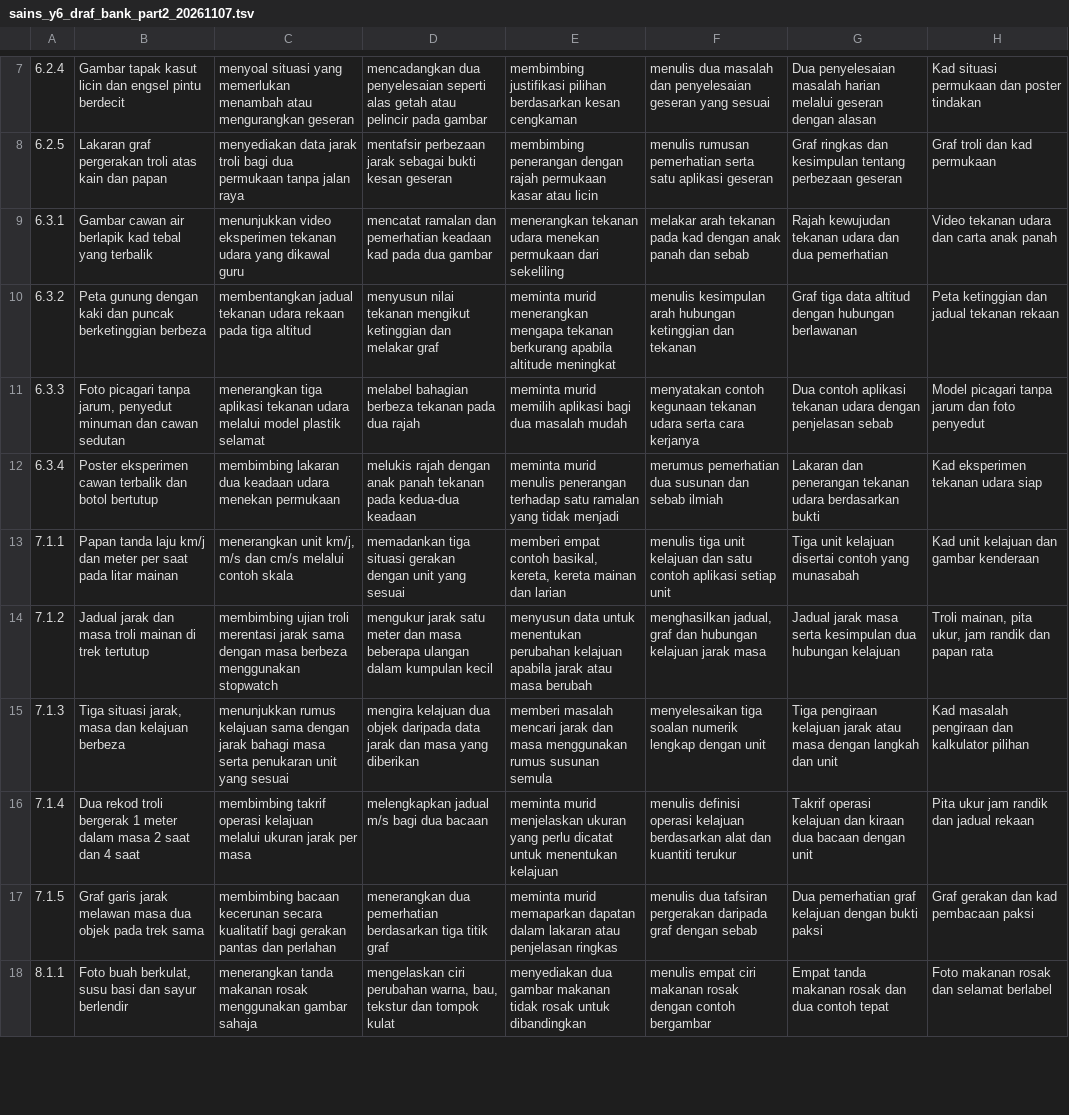
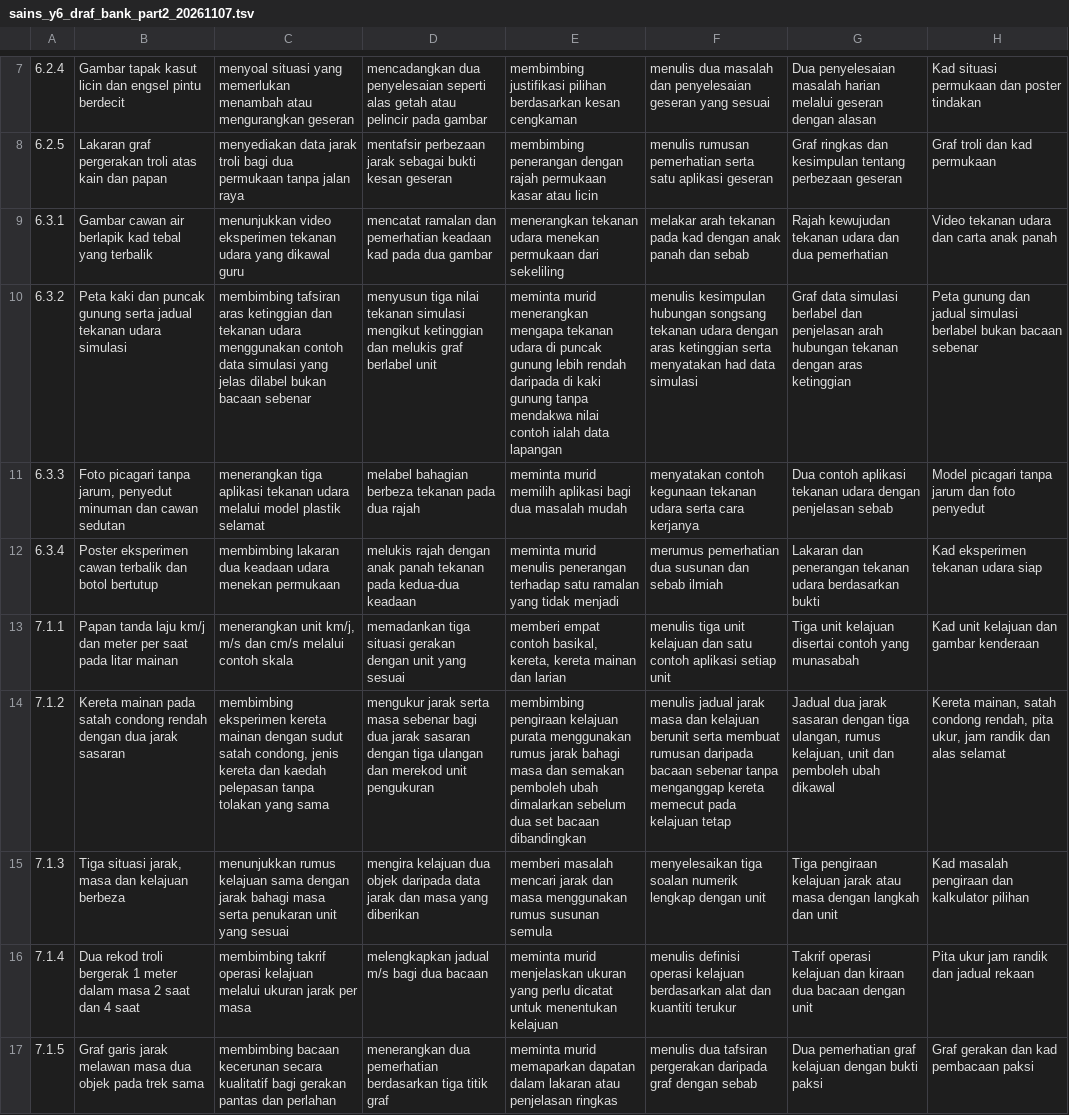
Before and after one commit to nurynayreen88/CikguLaju-AI, a TSV file: web/sains_y6_draf_bank_part2_20261107.tsv, drawn as a sheet; only a part is shown, gaps mark what is left out; the shorter side is filled out with more unchanged rows; the diff names each change by its address in the sheet, - before the commit and + after, or states it on an @@ line.

Commit message:
fix(sains y6): source-appropriate experiment evidence and controls

```diff
--- a/web/sains_y6_draf_bank_part2_20261107.tsv
+++ b/web/sains_y6_draf_bank_part2_20261107.tsv
-B10: Peta gunung dengan kaki dan puncak berketinggian berbeza
+B10: Peta kaki dan puncak gunung serta jadual tekanan udara simulasi
-C10: membentangkan jadual tekanan udara rekaan pada tiga altitud
+C10: membimbing tafsiran aras ketinggian dan tekanan udara menggunakan contoh data simulasi yang jelas dilabel bukan bacaan sebenar
-D10: menyusun nilai tekanan mengikut ketinggian dan melakar graf
+D10: menyusun tiga nilai tekanan simulasi mengikut ketinggian dan melukis graf berlabel unit
-E10: …mengapa tekanan berkurang apabila altitude meningkat
+E10: …mengapa tekanan udara di puncak gunung lebih rendah daripada di kaki gunung tanpa mendakwa nilai contoh ialah data lapangan
-F10: menulis kesimpulan arah hubungan ketinggian dan tekanan
+F10: menulis kesimpulan hubungan songsang tekanan udara dengan aras ketinggian serta menyatakan had data simulasi
-G10: Graf tiga data altitud dengan hubungan berlawanan
+G10: Graf data simulasi berlabel dan penjelasan arah hubungan tekanan dengan aras ketinggian
-H10: Peta ketinggian dan jadual tekanan rekaan
+H10: Peta gunung dan jadual simulasi berlabel bukan bacaan sebenar
-B14: Jadual jarak dan masa troli mainan di trek tertutup
+B14: Kereta mainan pada satah condong rendah dengan dua jarak sasaran
-C14: membimbing ujian troli merentasi jarak sama dengan masa berbeza menggunakan stopwatch
+C14: membimbing eksperimen kereta mainan dengan sudut satah condong, jenis kereta dan kaedah pelepasan tanpa tolakan yang sama
-D14: mengukur jarak satu meter dan masa beberapa ulangan dalam kumpulan kecil
+D14: mengukur jarak serta masa sebenar bagi dua jarak sasaran dengan tiga ulangan dan merekod unit pengukuran
-E14: menyusun data untuk menentukan perubahan kelajuan apabila jarak atau masa berubah
+E14: membimbing pengiraan kelajuan purata menggunakan rumus jarak bahagi masa dan semakan pemboleh ubah dimalarkan sebelum dua set bacaan dibandingkan
-F14: menghasilkan jadual, graf dan hubungan kelajuan jarak masa
+F14: menulis jadual jarak masa dan kelajuan berunit serta membuat rumusan daripada bacaan sebenar tanpa menganggap kereta memecut pada kelajuan tetap
-G14: Jadual jarak masa serta kesimpulan dua hubungan kelajuan
+G14: Jadual dua jarak sasaran dengan tiga ulangan, rumus kelajuan, unit dan pemboleh ubah dikawal
-H14: Troli mainan, pita ukur, jam randik dan papan rata
+H14: Kereta mainan, satah condong rendah, pita ukur, jam randik dan alas selamat
```
